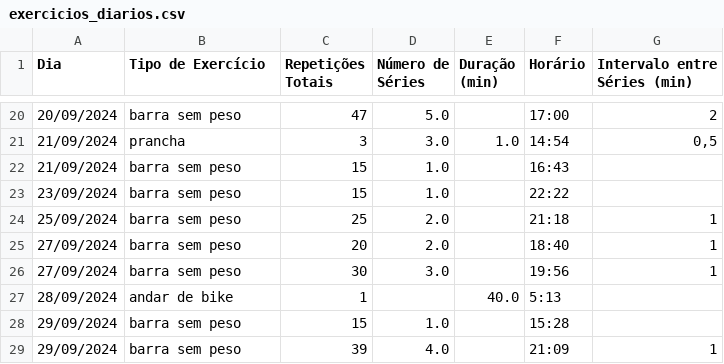
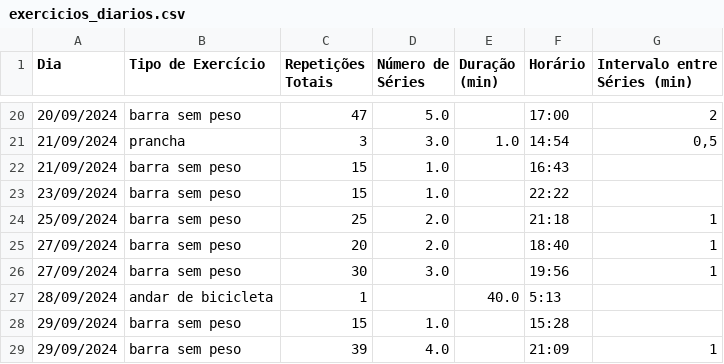
Before and after one commit to Matheussantos25/App_atividades, a CSV file: exercicios_diarios.csv, drawn as a sheet; only a part is shown, gaps mark what is left out; the diff covers the shown part only.

```diff
--- a/exercicios_diarios.csv
+++ b/exercicios_diarios.csv
@@ -26,3 +26,3 @@ Dia,Tipo de Exercício,Repetições Totais,Número de Séries,Duração (min),Ho
 27/09/2024,barra sem peso,30,3.0,,19:56,1
-28/09/2024,andar de bike,1,,40.0,5:13,
+28/09/2024,andar de bicicleta,1,,40.0,5:13,
 29/09/2024,barra sem peso,15,1.0,,15:28,
```
Also changed, not shown: 35 added rows elsewhere in this file, exercicios_diarios_backup.csv, 1 other file.
